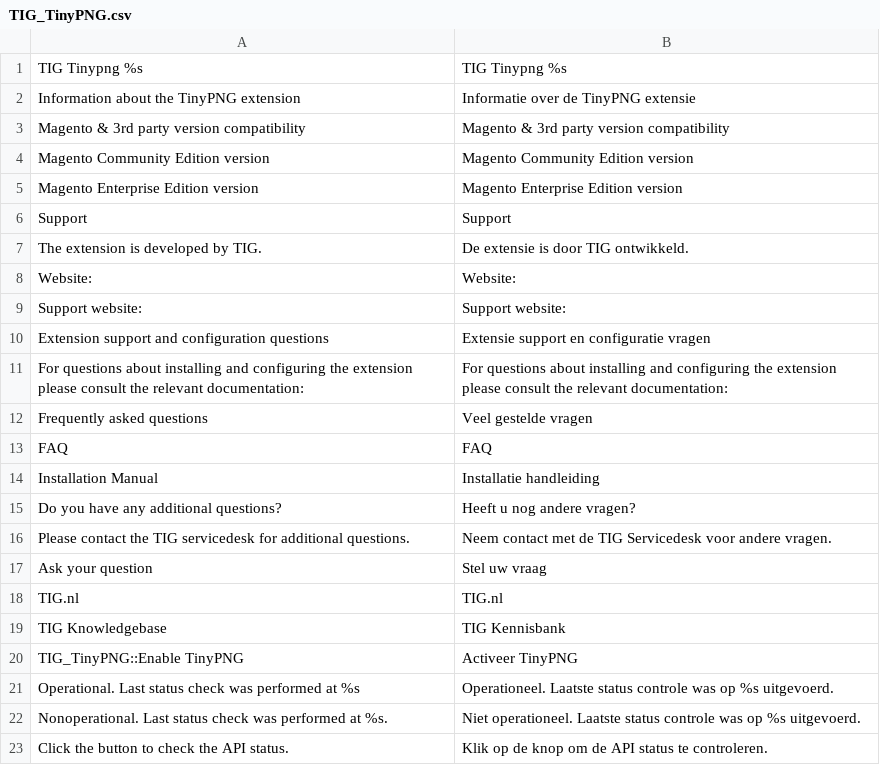
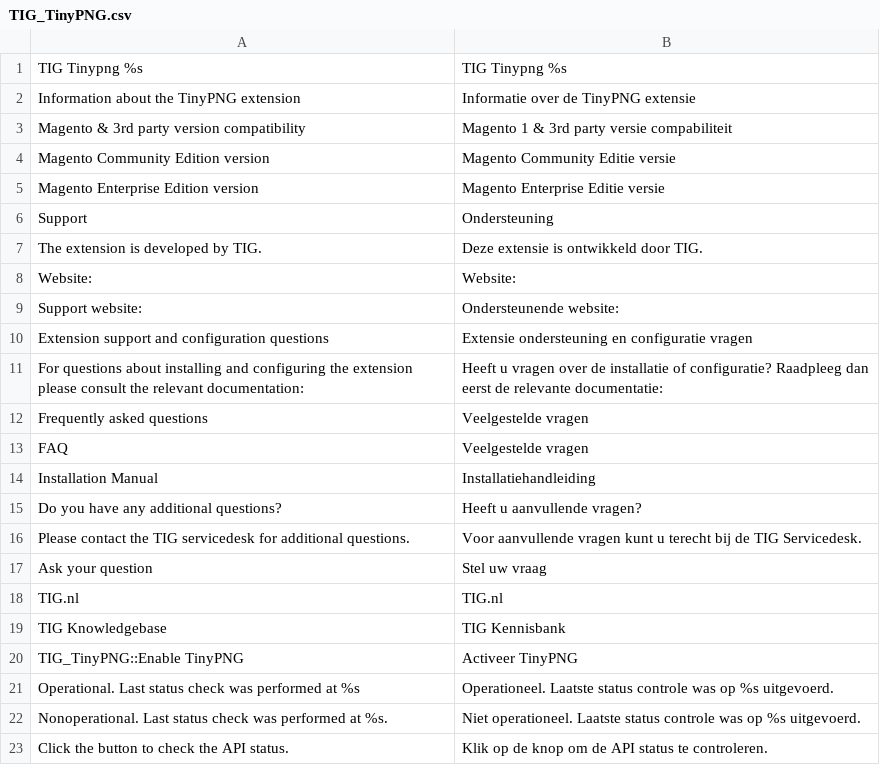
Before and after one commit to tinify/magento1-plugin, a CSV file: app/locale/nl_NL/TIG_TinyPNG.csv, drawn as a sheet; only a part is shown.

Commit message:
fixed dutch translation duplicates

```diff
--- a/app/locale/nl_NL/TIG_TinyPNG.csv
+++ b/app/locale/nl_NL/TIG_TinyPNG.csv
@@ -2,16 +2,16 @@
 "Information about the TinyPNG extension","Informatie over de TinyPNG extensie"
-"Magento & 3rd party version compatibility","Magento & 3rd party version compatibility"
-"Magento Community Edition version","Magento Community Edition version"
-"Magento Enterprise Edition version","Magento Enterprise Edition version"
-"Support","Support"
-"The extension is developed by TIG.","De extensie is door TIG ontwikkeld."
+"Magento & 3rd party version compatibility","Magento 1 & 3rd party versie compabiliteit"
+"Magento Community Edition version","Magento Community Editie versie"
+"Magento Enterprise Edition version","Magento Enterprise Editie versie"
+"Support","Ondersteuning"
+"The extension is developed by TIG.","Deze extensie is ontwikkeld door TIG."
 "Website:","Website:"
-"Support website:","Support website:"
-"Extension support and configuration questions","Extensie support en configuratie vragen"
-"For questions about installing and configuring the extension please consult the relevant documentation:","For questions about installing and configuring the extension please consult the relevant documentation:"
-"Frequently asked questions","Veel gestelde vragen"
-"FAQ","FAQ"
-"Installation Manual","Installatie handleiding"
-"Do you have any additional questions?","Heeft u nog andere vragen?"
-"Please contact the TIG servicedesk for additional questions.","Neem contact met de TIG Servicedesk voor andere vragen."
+"Support website:","Ondersteunende website:"
+"Extension support and configuration questions","Extensie ondersteuning en configuratie vragen"
+"For questions about installing and configuring the extension please consult the relevant documentation:","Heeft u vragen over de installatie of configuratie? Raadpleeg dan eerst de relevante documentatie:"
+"Frequently asked questions","Veelgestelde vragen"
+"FAQ","Veelgestelde vragen"
+"Installation Manual","Installatiehandleiding"
+"Do you have any additional questions?","Heeft u aanvullende vragen?"
+"Please contact the TIG servicedesk for additional questions.","Voor aanvullende vragen kunt u terecht bij de TIG Servicedesk."
 "Ask your question","Stel uw vraag"
```
Also changed, not shown: 1 other file.
